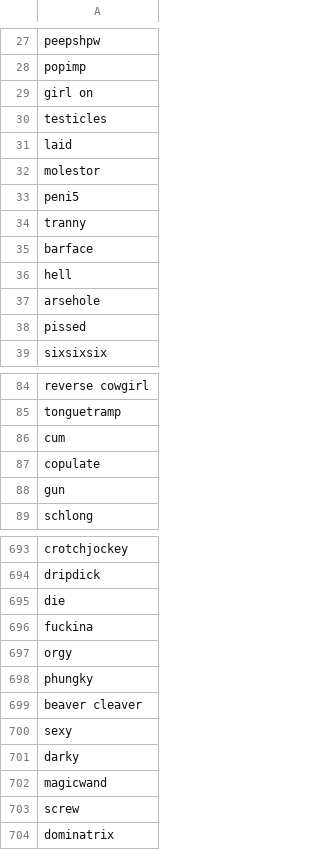
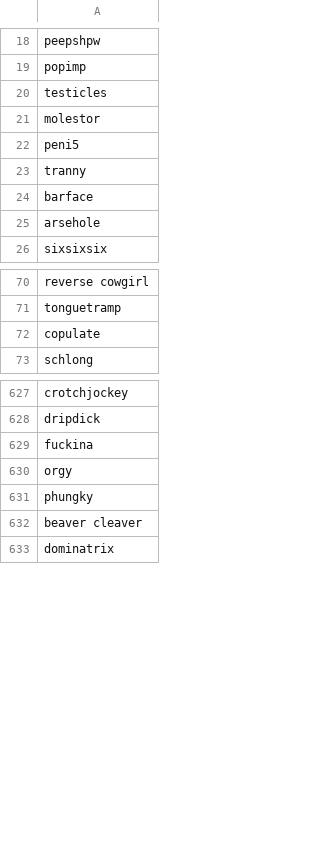
Before and after one commit to frehburg/RapLyricsAnalys, a CSV file: data/bad-words.csv, drawn as a sheet; only a part is shown, gaps mark what is left out; removed rows and columns are numbered as before the commit, all else as after; the diff covers the shown part only; the diff names each change by its address in the sheet, - before the commit and + after, or states it on an @@ line.

```diff
--- a/data/bad-words.csv
+++ b/data/bad-words.csv
-row 29: girl on
-row 31: laid
-row 36: hell
-row 38: pissed
-row 86: cum
-row 88: gun
-row 695: die
-row 700: sexy
-row 701: darky
-row 702: magicwand
-row 703: screw
```
Also changed, not shown: 4 added rows, 116 removed rows and 1 moved row elsewhere in this file, 2 other files.
